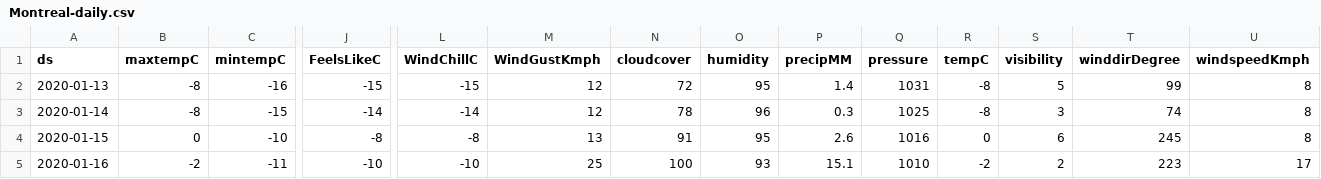
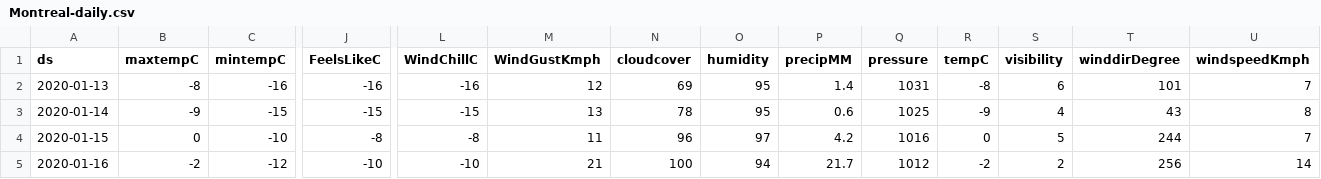
Before and after one commit to drdevinhopkins/jgh-prophet, a CSV file: Montreal-daily.csv, drawn as a sheet; only a part is shown, gaps mark what is left out; the diff covers the shown part only; the diff names each change by its address in the sheet, - before the commit and + after, or states it on an @@ line.

```diff
--- a/Montreal-daily.csv
+++ b/Montreal-daily.csv
-J2 (FeelsLikeC): -15
+J2 (FeelsLikeC): -16
-L2 (WindChillC): -15
+L2 (WindChillC): -16
-N2 (cloudcover): 72
+N2 (cloudcover): 69
-S2 (visibility): 5
+S2 (visibility): 6
-T2 (winddirDegree): 99
+T2 (winddirDegree): 101
-U2 (windspeedKmph): 8
+U2 (windspeedKmph): 7
-B3 (maxtempC): -8
+B3 (maxtempC): -9
-J3 (FeelsLikeC): -14
+J3 (FeelsLikeC): -15
-L3 (WindChillC): -14
+L3 (WindChillC): -15
-M3 (WindGustKmph): 12
+M3 (WindGustKmph): 13
-O3 (humidity): 96
+O3 (humidity): 95
-P3 (precipMM): 0.3
+P3 (precipMM): 0.6
-R3 (tempC): -8
+R3 (tempC): -9
-S3 (visibility): 3
+S3 (visibility): 4
-T3 (winddirDegree): 74
+T3 (winddirDegree): 43
-M4 (WindGustKmph): 13
+M4 (WindGustKmph): 11
-N4 (cloudcover): 91
+N4 (cloudcover): 96
-O4 (humidity): 95
+O4 (humidity): 97
-P4 (precipMM): 2.6
+P4 (precipMM): 4.2
-S4 (visibility): 6
+S4 (visibility): 5
-T4 (winddirDegree): 245
+T4 (winddirDegree): 244
-U4 (windspeedKmph): 8
+U4 (windspeedKmph): 7
-C5 (mintempC): -11
+C5 (mintempC): -12
-M5 (WindGustKmph): 25
+M5 (WindGustKmph): 21
-O5 (humidity): 93
+O5 (humidity): 94
-P5 (precipMM): 15.1
+P5 (precipMM): 21.7
-Q5 (pressure): 1010
+Q5 (pressure): 1012
-T5 (winddirDegree): 223
+T5 (winddirDegree): 256
-U5 (windspeedKmph): 17
+U5 (windspeedKmph): 14
```
Also changed, not shown: 127 edited cells elsewhere in this file, 1 other file.
